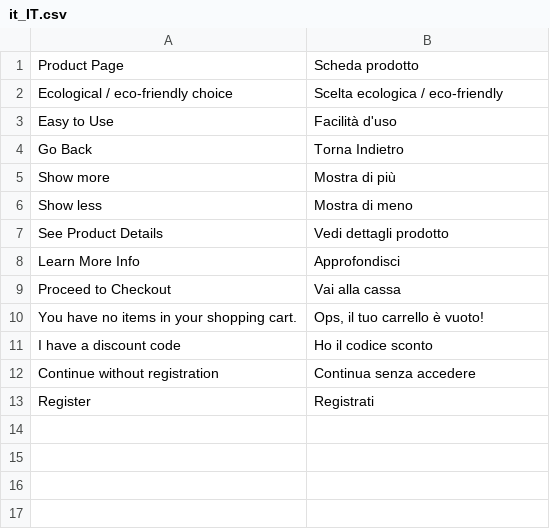
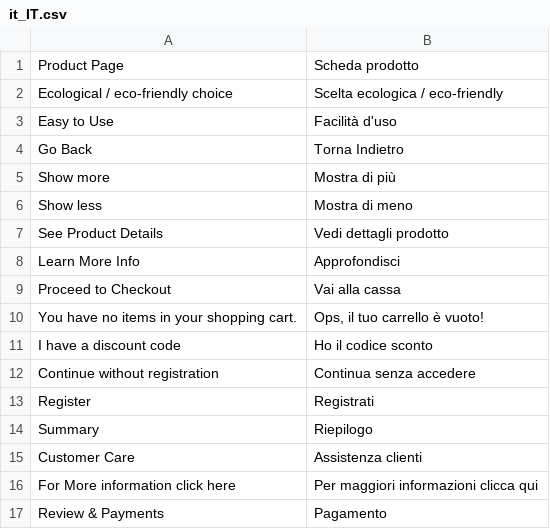
Before and after one commit to nextouchusr/andronico, a CSV file: app/design/frontend/Devmy/nextouch/i18n/it_IT.csv, drawn as a sheet.

```diff
--- a/app/design/frontend/Devmy/nextouch/i18n/it_IT.csv
+++ b/app/design/frontend/Devmy/nextouch/i18n/it_IT.csv
@@ -13 +13,5 @@
 "Register","Registrati"
+"Summary","Riepilogo"
+"Customer Care","Assistenza clienti"
+"For More information click here","Per maggiori informazioni clicca qui"
+"Review & Payments","Pagamento"
```
Also changed, not shown: 26 other files.
